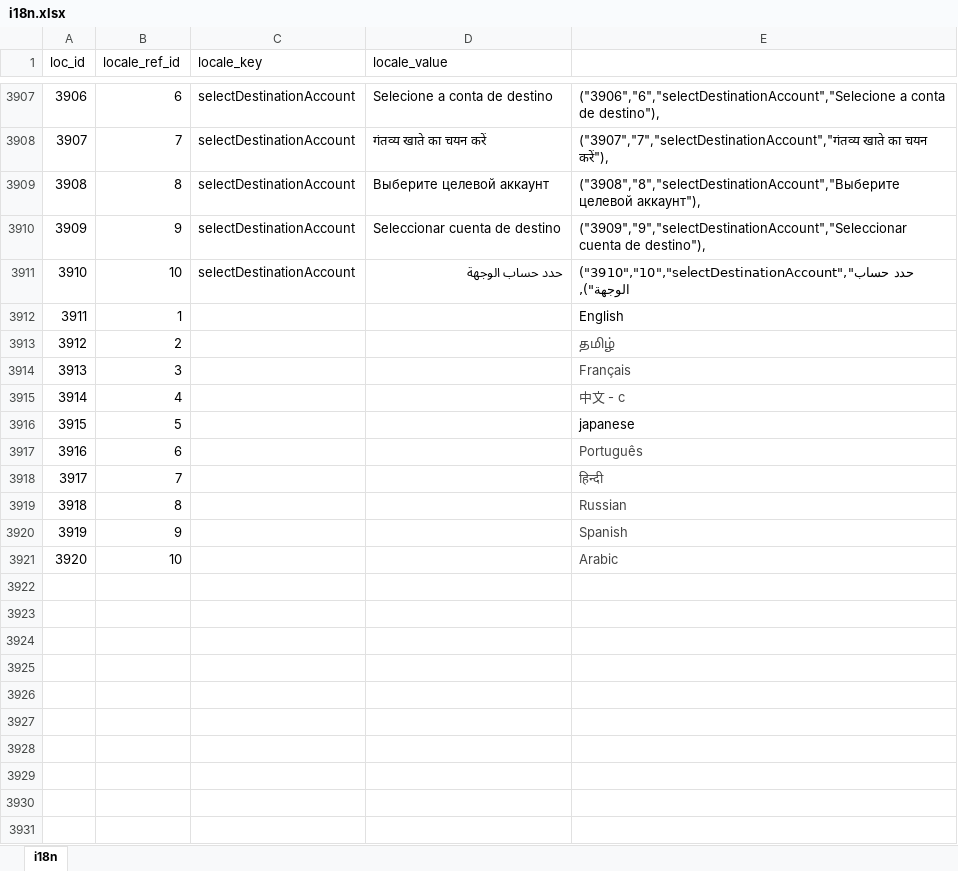
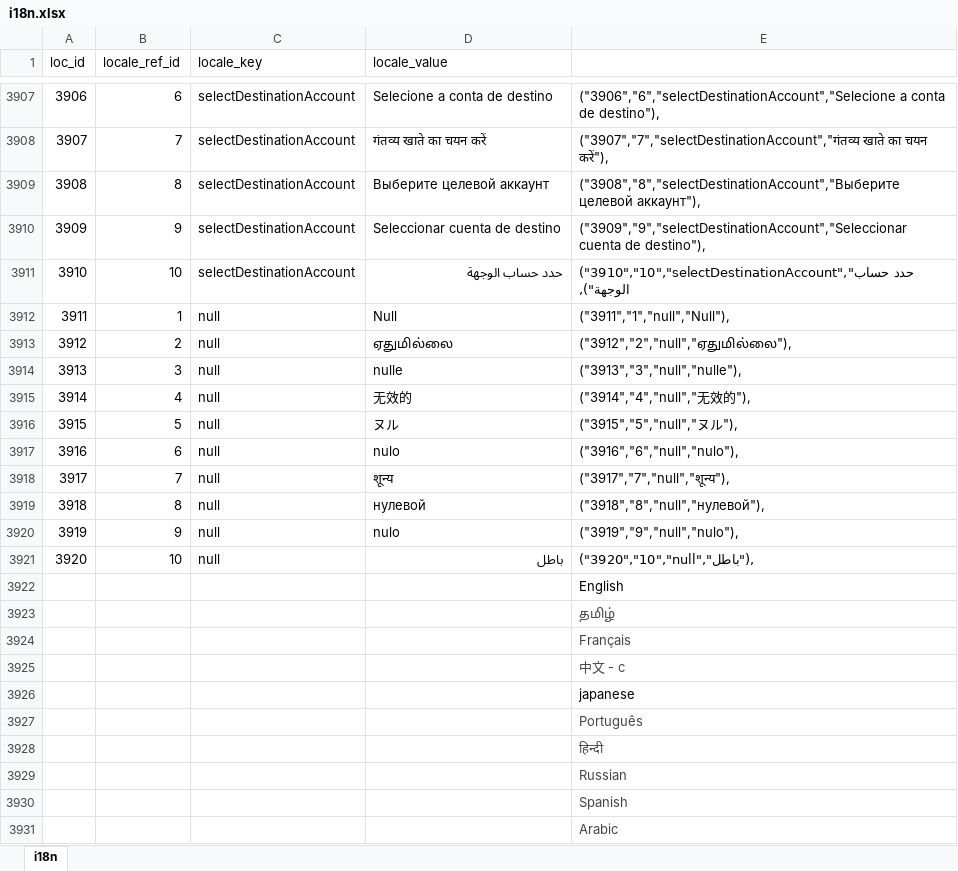
Before and after one commit to bharani-palani/ledgerely, an Excel workbook: i18n.xlsx, sheet i18n, drawn as a sheet; only a part is shown, gaps mark what is left out; values as stored, in another font and other column widths than the file's, no borders; removed rows and columns are numbered as before the commit, all else as after; the diff names each change by its address in the sheet, - before the commit and + after, or states it on an @@ line.

```diff
--- a/i18n.xlsx (sheet i18n)
+++ b/i18n.xlsx (sheet i18n)
-row 3912: 3911 | 1 |  |  | English
-row 3913: 3912 | 2 |  |  | தமிழ்
-row 3914: 3913 | 3 |  |  | Français
-row 3915: 3914 | 4 |  |  | 中文 - c
-row 3916: 3915 | 5 |  |  | japanese
-row 3917: 3916 | 6 |  |  | Português
-row 3918: 3917 | 7 |  |  | हिन्दी
-row 3919: 3918 | 8 |  |  | Russian
-row 3920: 3919 | 9 |  |  | Spanish
-row 3921: 3920 | 10 |  |  | Arabic
+row 3912: 3911 | 1 | null | Null | ("3911","1","null","Null"),
+row 3913: 3912 | 2 | null | ஏதுமில்லை | ("3912","2","null","ஏதுமில்லை"),
+row 3914: 3913 | 3 | null | nulle | ("3913","3","null","nulle"),
+row 3915: 3914 | 4 | null | 无效的 | ("3914","4","null","无效的"),
+row 3916: 3915 | 5 | null | ヌル | ("3915","5","null","ヌル"),
+row 3917: 3916 | 6 | null | nulo | ("3916","6","null","nulo"),
+row 3918: 3917 | 7 | null | शून्य | ("3917","7","null","शून्य"),
+row 3919: 3918 | 8 | null | нулевой | ("3918","8","null","нулевой"),
+row 3920: 3919 | 9 | null | nulo | ("3919","9","null","nulo"),
+row 3921: 3920 | 10 | null | باطل | ("3920","10","null","باطل"),
+row 3922:  |  |  |  | English
+row 3923:  |  |  |  | தமிழ்
+row 3924:  |  |  |  | Français
+row 3925:  |  |  |  | 中文 - c
+row 3926:  |  |  |  | japanese
+row 3927:  |  |  |  | Português
+row 3928:  |  |  |  | हिन्दी
+row 3929:  |  |  |  | Russian
+row 3930:  |  |  |  | Spanish
+row 3931:  |  |  |  | Arabic
```
Also changed, not shown: 15 other files.
